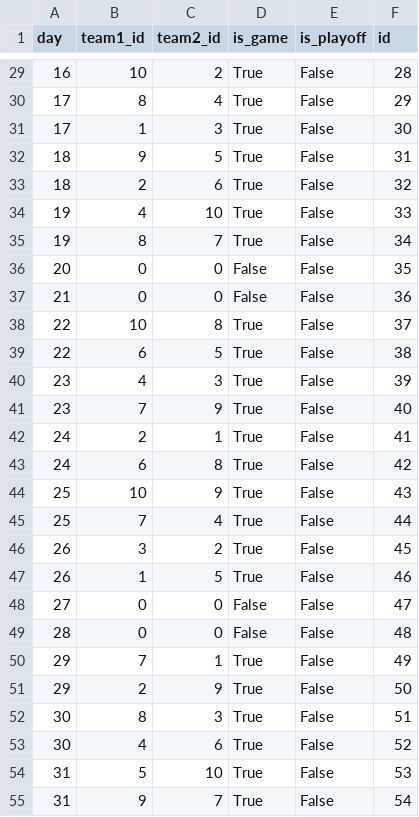
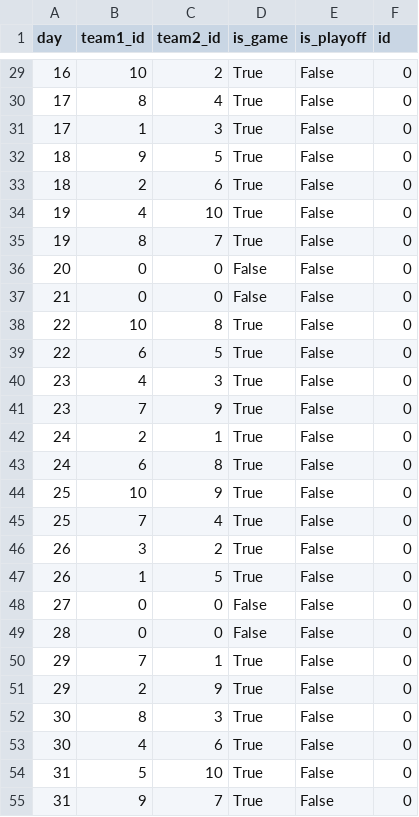
Before and after one commit to JIH0LEE/EsportsManager, a CSV file: data/csv/league_schedule_final.csv, drawn as a sheet; only a part is shown, gaps mark what is left out; the diff covers the shown part only.

```diff
--- a/data/csv/league_schedule_final.csv
+++ b/data/csv/league_schedule_final.csv
@@ -29,27 +29,27 @@
-16;10;2;True;False;28
-17;8;4;True;False;29
-17;1;3;True;False;30
-18;9;5;True;False;31
-18;2;6;True;False;32
-19;4;10;True;False;33
-19;8;7;True;False;34
-20;0;0;False;False;35
-21;0;0;False;False;36
-22;10;8;True;False;37
-22;6;5;True;False;38
-23;4;3;True;False;39
-23;7;9;True;False;40
-24;2;1;True;False;41
-24;6;8;True;False;42
-25;10;9;True;False;43
-25;7;4;True;False;44
-26;3;2;True;False;45
-26;1;5;True;False;46
-27;0;0;False;False;47
-28;0;0;False;False;48
-29;7;1;True;False;49
-29;2;9;True;False;50
-30;8;3;True;False;51
-30;4;6;True;False;52
-31;5;10;True;False;53
-31;9;7;True;False;54
+16;10;2;True;False;0
+17;8;4;True;False;0
+17;1;3;True;False;0
+18;9;5;True;False;0
+18;2;6;True;False;0
+19;4;10;True;False;0
+19;8;7;True;False;0
+20;0;0;False;False;0
+21;0;0;False;False;0
+22;10;8;True;False;0
+22;6;5;True;False;0
+23;4;3;True;False;0
+23;7;9;True;False;0
+24;2;1;True;False;0
+24;6;8;True;False;0
+25;10;9;True;False;0
+25;7;4;True;False;0
+26;3;2;True;False;0
+26;1;5;True;False;0
+27;0;0;False;False;0
+28;0;0;False;False;0
+29;7;1;True;False;0
+29;2;9;True;False;0
+30;8;3;True;False;0
+30;4;6;True;False;0
+31;5;10;True;False;0
+31;9;7;True;False;0
```
Also changed, not shown: 91 edited cells elsewhere in this file, data/csv/league_schedule.csv.
